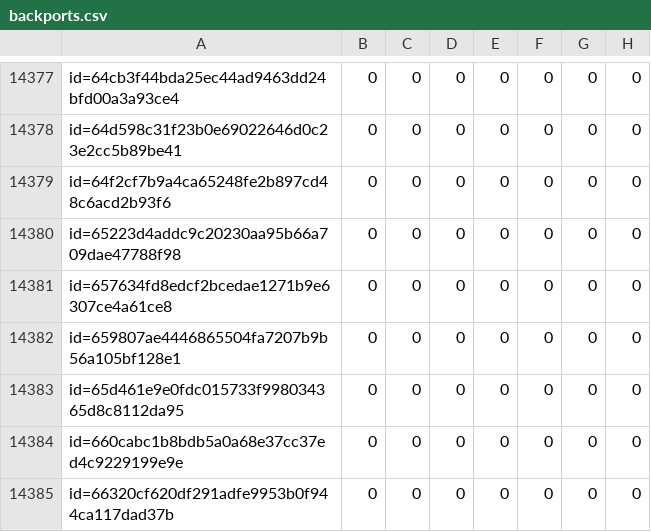
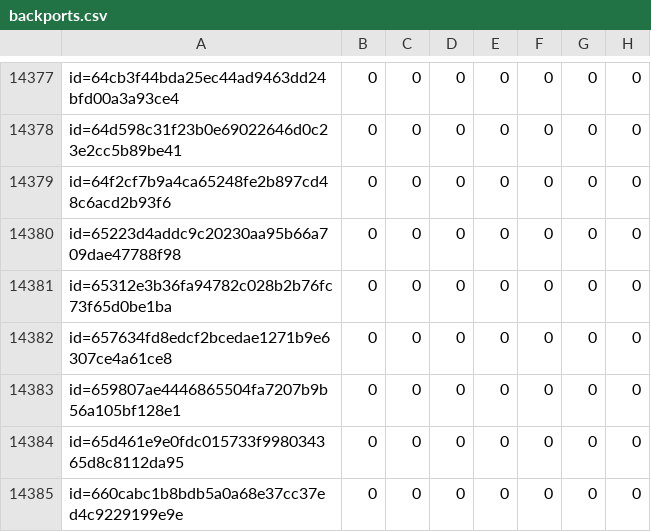
Before and after one commit to sirdarckcat/linux-queries, a CSV file: backports.csv, drawn as a sheet; only a part is shown, gaps mark what is left out; the shorter side is filled out with more unchanged rows.

```diff
--- a/backports.csv
+++ b/backports.csv
@@ -14380,2 +14380,3 @@ id=64f2cf7b9a4ca65248fe2b897cd48c6acd2b93f6,0,0,0,0,0,0,0
 id=65223d4addc9c20230aa95b66a709dae47788f98,0,0,0,0,0,0,0
+id=65312e3b36fa94782c028b2b76fc73f65d0be1ba,0,0,0,0,0,0,0
 id=657634fd8edcf2bcedae1271b9e6307ce4a61ce8,0,0,0,0,0,0,0
```
